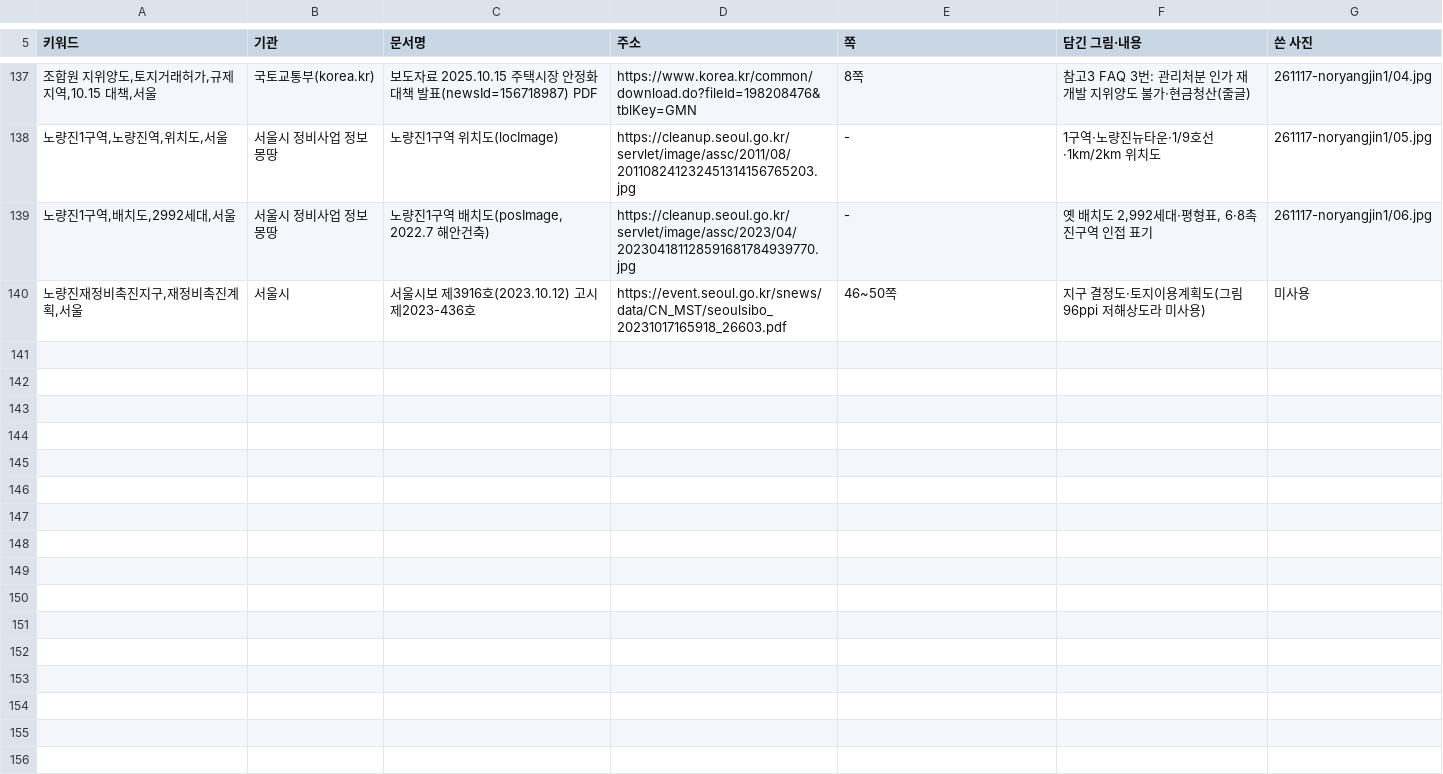
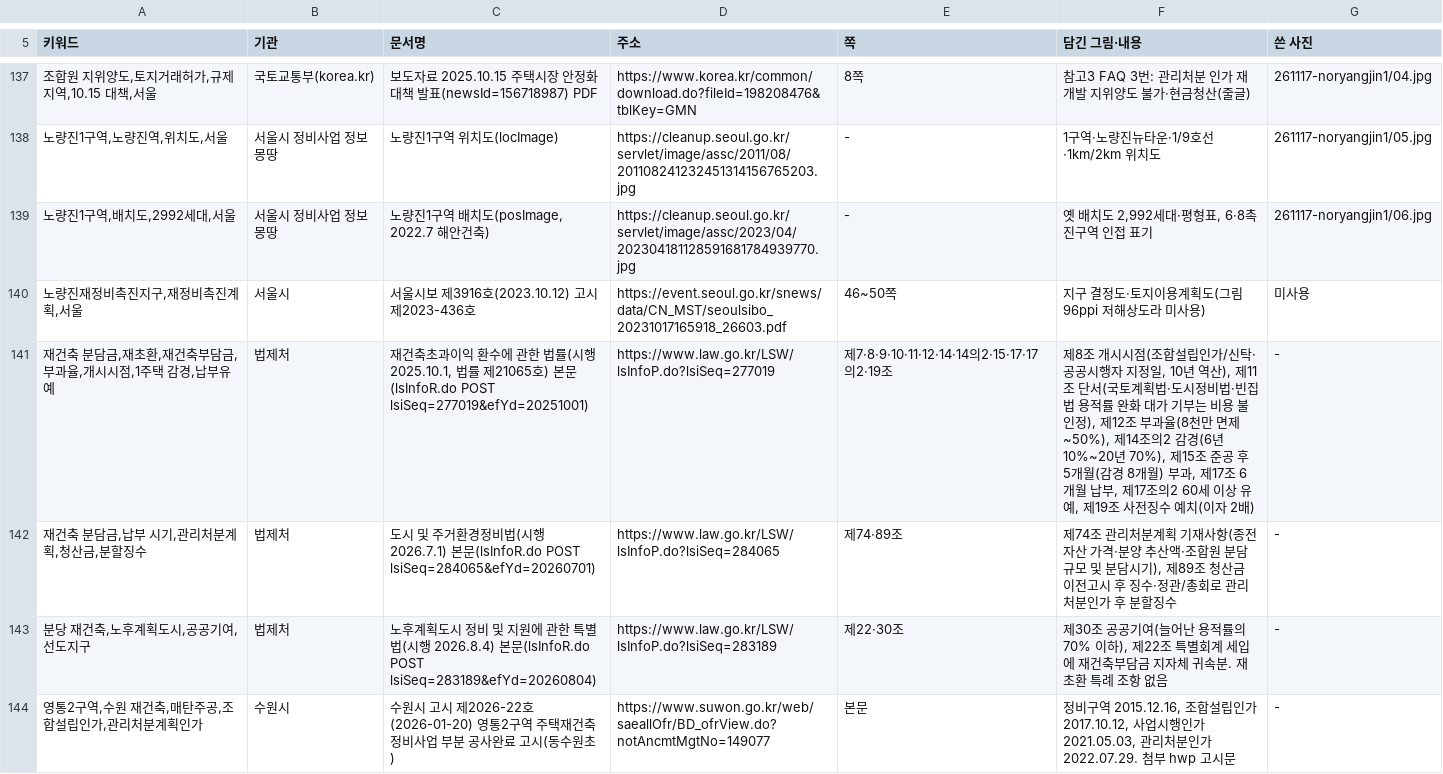
Before and after one commit to min123172317-max/blog-images, a TSV file: addressbook.tsv, drawn as a sheet; only a part is shown, gaps mark what is left out; the diff names each change by its address in the sheet, - before the commit and + after, or states it on an @@ line.

```diff
--- a/addressbook.tsv
+++ b/addressbook.tsv
+row 141: 재건축 분담금,재초환,재건축부담금,부과율,개시시점,1주택 감경,납부유예 | 법제처 | 재건축초과이익 환수에 관한 법률(시행 2025.10.1, 법률 제21065호) 본문(lsInfoR.do POST lsiSeq=277019&efYd=20251001) | https://www.law.go.kr/LSW/lsInfoP.do?lsiSeq=277019 | 제7·8·9·10·11·12·14·14의2·15·17·17의2·19조 | 제8조 개시시점(조합설립인가/신탁·공공시행자 지정일, 10년 역산), 제11조 단서(국토계획법·도시정비법·빈집법 용적률 완화 대가 기부는 비용 불인정), 제12조 부과율(8천만 면제~50%), 제14조의2 감경(6년 10%~20년 70%), 제15조 준공 후 5개월(감경 8개월) 부과, 제17조 6개월 납부, 제17조의2 60세 이상 유예, 제19조 사전징수 예치(이자 2배) | -
+row 142: 재건축 분담금,납부 시기,관리처분계획,청산금,분할징수 | 법제처 | 도시 및 주거환경정비법(시행 2026.7.1) 본문(lsInfoR.do POST lsiSeq=284065&efYd=20260701) | https://www.law.go.kr/LSW/lsInfoP.do?lsiSeq=284065 | 제74·89조 | 제74조 관리처분계획 기재사항(종전자산 가격·분양 추산액·조합원 분담규모 및 분담시기), 제89조 청산금 이전고시 후 징수·정관/총회로 관리처분인가 후 분할징수 | -
+row 143: 분당 재건축,노후계획도시,공공기여,선도지구 | 법제처 | 노후계획도시 정비 및 지원에 관한 특별법(시행 2026.8.4) 본문(lsInfoR.do POST lsiSeq=283189&efYd=20260804) | https://www.law.go.kr/LSW/lsInfoP.do?lsiSeq=283189 | 제22·30조 | 제30조 공공기여(늘어난 용적률의 70% 이하), 제22조 특별회계 세입에 재건축부담금 지자체 귀속분. 재초환 특례 조항 없음 | -
+row 144: 영통2구역,수원 재건축,매탄주공,조합설립인가,관리처분계획인가 | 수원시 | 수원시 고시 제2026-22호(2026-01-20) 영통2구역 주택재건축정비사업 부분 공사완료 고시(동수원초) | https://www.suwon.go.kr/web/saeallOfr/BD_ofrView.do?notAncmtMgtNo=149077 | 본문 | 정비구역 2015.12.16, 조합설립인가 2017.10.12, 사업시행인가 2021.05.03, 관리처분인가 2022.07.29. 첨부 hwp 고시문 | -
```
Also changed, not shown: 1 other file.
